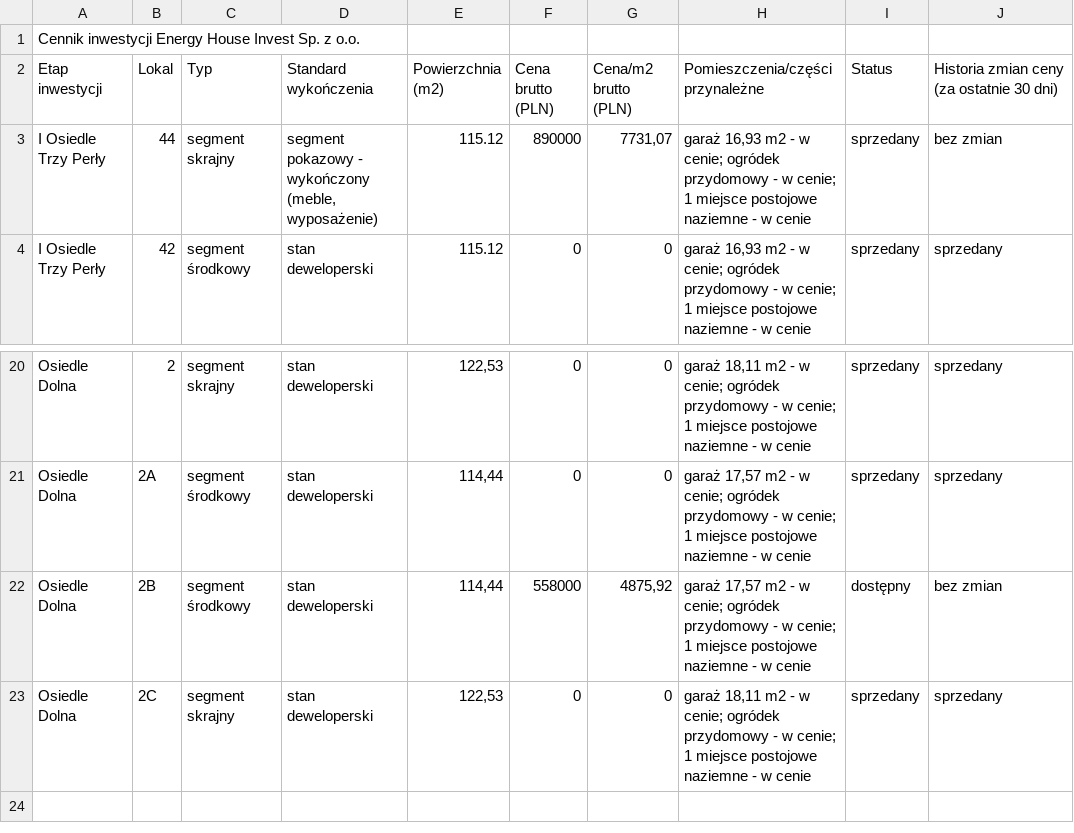
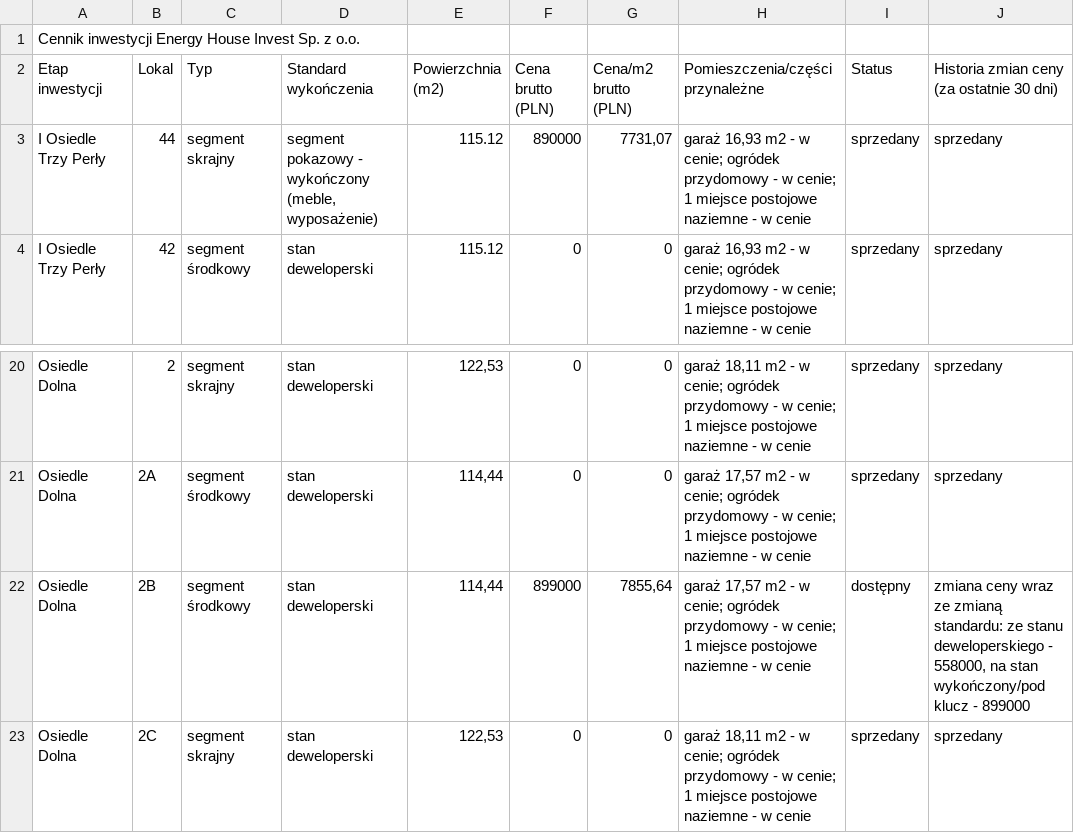
Before and after one commit to EHI777/energy-house-invest, a CSV file: cennik_trzy_perly.csv, drawn as a sheet; only a part is shown, gaps mark what is left out.

Commit message:
Revise property pricing and status in cennik_trzy_perly.csv
Updated pricing and status for various properties in the investment catalog.

```diff
--- a/cennik_trzy_perly.csv
+++ b/cennik_trzy_perly.csv
@@ -2,3 +2,3 @@ Cennik inwestycji Energy House Invest Sp. z o.o.
 Etap inwestycji;Lokal;Typ;Standard wykończenia ;Powierzchnia (m2);Cena brutto (PLN);Cena/m2 brutto (PLN);Pomieszczenia/części przynależne;Status;Historia zmian ceny (za ostatnie 30 dni)
-I Osiedle Trzy Perły;44;segment skrajny;segment pokazowy - wykończony (meble, wyposażenie);115.12;890000;7731,07;"garaż 16,93 m2 - w cenie; ogródek przydomowy - w cenie; 1 miejsce postojowe naziemne - w cenie";sprzedany;bez zmian
+I Osiedle Trzy Perły;44;segment skrajny;segment pokazowy - wykończony (meble, wyposażenie);115.12;890000;7731,07;"garaż 16,93 m2 - w cenie; ogródek przydomowy - w cenie; 1 miejsce postojowe naziemne - w cenie";sprzedany;sprzedany
 I Osiedle Trzy Perły;42;segment środkowy;stan deweloperski;115.12;0;0;"garaż 16,93 m2 - w cenie; ogródek przydomowy - w cenie; 1 miejsce postojowe naziemne - w cenie";sprzedany;sprzedany
@@ -21,3 +21,3 @@ Osiedle Dolna;2;segment skrajny;stan deweloperski;122,53;0;0;"garaż 18,11 m2 -
 Osiedle Dolna;2A;segment środkowy;stan deweloperski;114,44;0;0;"garaż 17,57 m2 - w cenie; ogródek przydomowy - w cenie; 1 miejsce postojowe naziemne - w cenie";sprzedany;sprzedany
-Osiedle Dolna;2B;segment środkowy;stan deweloperski;114,44;558000;4875,92;"garaż 17,57 m2 - w cenie; ogródek przydomowy - w cenie; 1 miejsce postojowe naziemne - w cenie";dostępny;bez zmian
+Osiedle Dolna;2B;segment środkowy;stan deweloperski;114,44;899000;7855,64;"garaż 17,57 m2 - w cenie; ogródek przydomowy - w cenie; 1 miejsce postojowe naziemne - w cenie";dostępny;zmiana ceny wraz ze zmianą standardu: ze stanu deweloperskiego - 558000, na stan wykończony/pod klucz - 899000
 Osiedle Dolna;2C;segment skrajny;stan deweloperski;122,53;0;0;"garaż 18,11 m2 - w cenie; ogródek przydomowy - w cenie; 1 miejsce postojowe naziemne - w cenie";sprzedany;sprzedany
```
